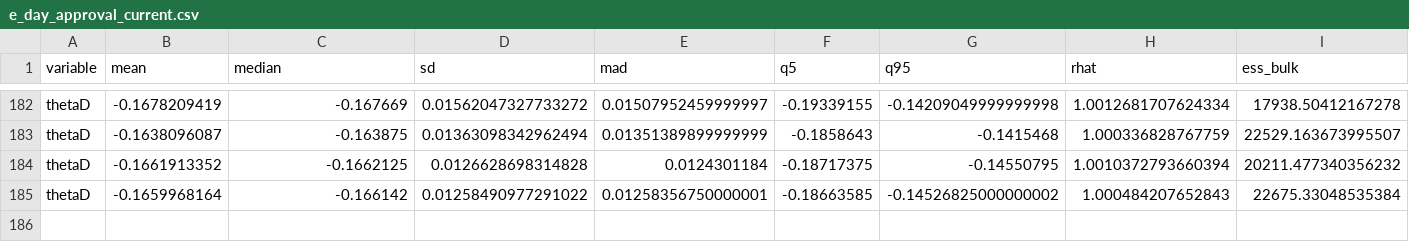
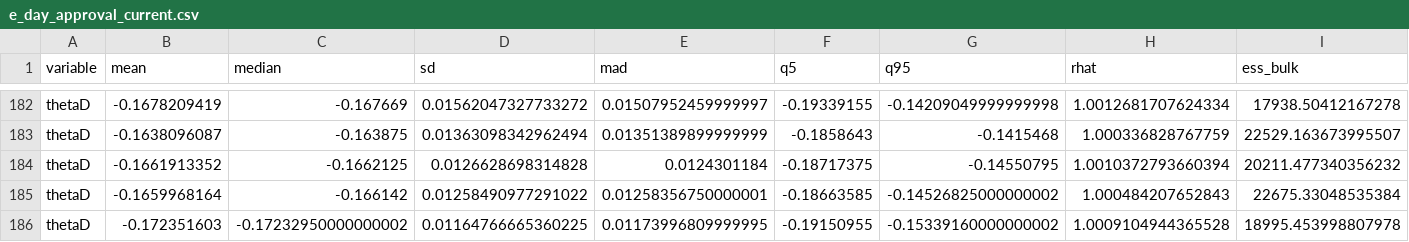
Before and after one commit to markjrieke/2024-potus, a CSV file: out/approval/e_day_approval_current.csv, drawn as a sheet; only a part is shown, gaps mark what is left out; rows hold the shown columns only; the diff names each change by its address in the sheet, - before the commit and + after, or states it on an @@ line.

```diff
--- a/out/approval/e_day_approval_current.csv
+++ b/out/approval/e_day_approval_current.csv
+row 186: thetaD | -0.172351603 | -0.17232950000000002 | 0.01164766665360225 | 0.01173996809999995 | -0.19150955 | -0.15339160000000002 | 1.0009104944365528 | 18995.453998807978
```
Also changed, not shown: out/model_log.csv, out/polls/beta_m.csv, 21 other files.
